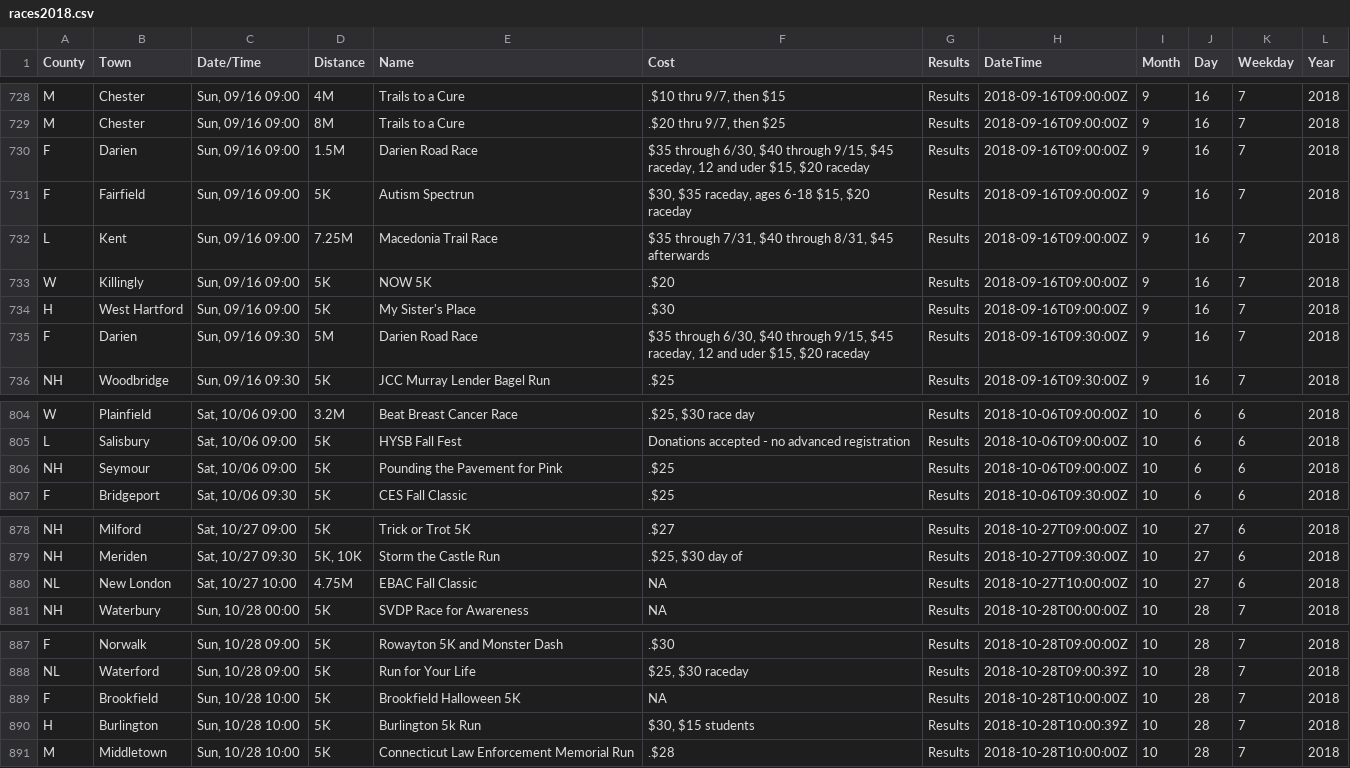
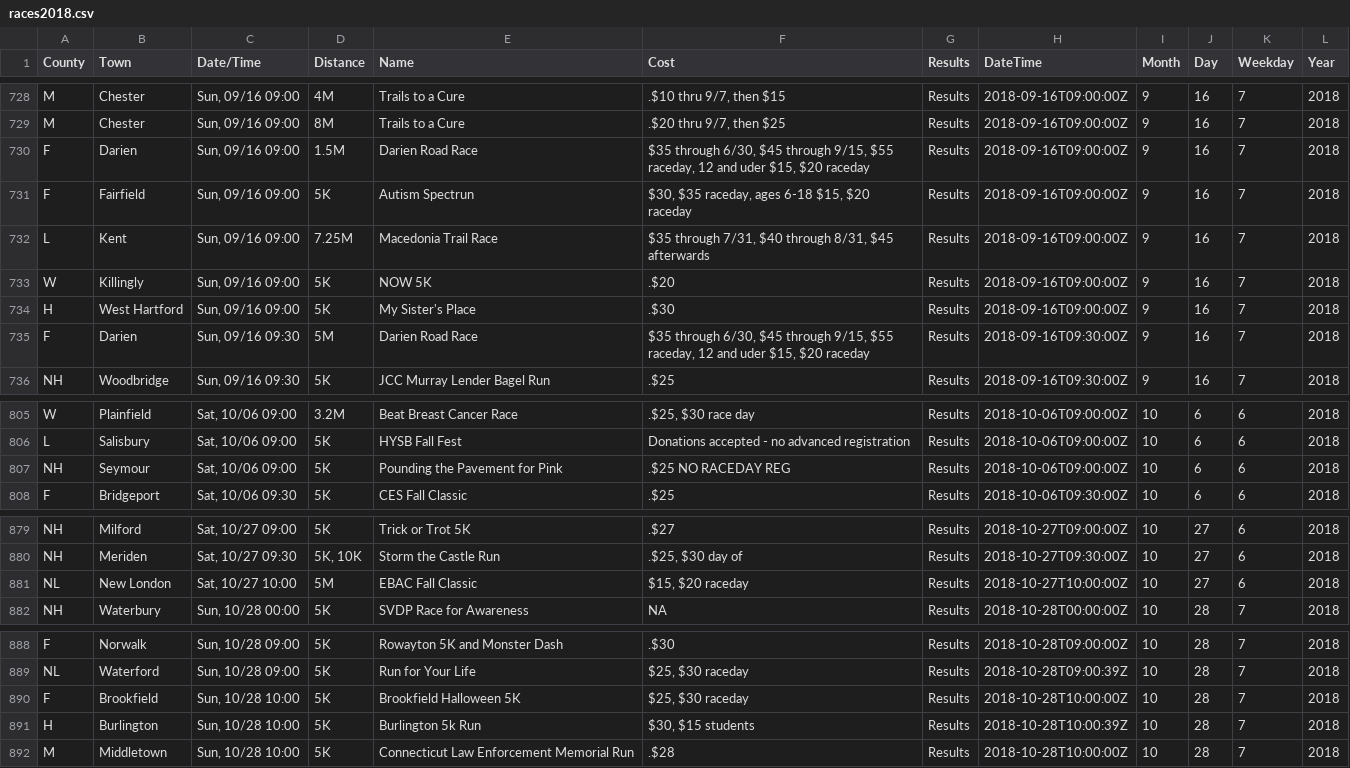
Before and after one commit to jpasini/dataviz-project-template, a CSV file: data/races2018.csv, drawn as a sheet; only a part is shown, gaps mark what is left out; the diff covers the shown part only.

```diff
--- a/data/races2018.csv
+++ b/data/races2018.csv
@@ -731,3 +731,3 @@ M,Chester,"Sun, 09/16 09:00",4M,Trails to a Cure,".$10 thru 9/7, then $15",Resul
 M,Chester,"Sun, 09/16 09:00",8M,Trails to a Cure,".$20 thru 9/7, then $25",Results,2018-09-16T09:00:00Z,9,16,7,2018
-F,Darien,"Sun, 09/16 09:00",1.5M,Darien Road Race,"$35 through 6/30, $40 through 9/15, $45 raceday,  12 and uder $15, $20 raceday",Results,2018-09-16T09:00:00Z,9,16,7,2018
+F,Darien,"Sun, 09/16 09:00",1.5M,Darien Road Race,"$35 through 6/30, $45 through 9/15, $55 raceday,  12 and uder $15, $20 raceday",Results,2018-09-16T09:00:00Z,9,16,7,2018
 F,Fairfield,"Sun, 09/16 09:00",5K,Autism Spectrun,"$30, $35 raceday,  ages 6-18 $15, $20 raceday",Results,2018-09-16T09:00:00Z,9,16,7,2018
@@ -736,3 +736,3 @@ W,Killingly,"Sun, 09/16 09:00",5K,NOW 5K,.$20,Results,2018-09-16T09:00:00Z,9,16,
 H,West Hartford,"Sun, 09/16 09:00",5K,My Sister's Place,.$30,Results,2018-09-16T09:00:00Z,9,16,7,2018
-F,Darien,"Sun, 09/16 09:30",5M,Darien Road Race,"$35 through 6/30, $40 through 9/15, $45 raceday,  12 and uder $15, $20 raceday",Results,2018-09-16T09:30:00Z,9,16,7,2018
+F,Darien,"Sun, 09/16 09:30",5M,Darien Road Race,"$35 through 6/30, $45 through 9/15, $55 raceday,  12 and uder $15, $20 raceday",Results,2018-09-16T09:30:00Z,9,16,7,2018
 NH,Woodbridge,"Sun, 09/16 09:30",5K,JCC Murray Lender Bagel Run,.$25,Results,2018-09-16T09:30:00Z,9,16,7,2018
@@ -807,3 +808,3 @@ W,Plainfield,"Sat, 10/06 09:00",3.2M,Beat Breast Cancer Race,".$25, $30 race day
 L,Salisbury,"Sat, 10/06 09:00",5K,HYSB Fall Fest,Donations accepted - no advanced registration,Results,2018-10-06T09:00:00Z,10,6,6,2018
-NH,Seymour,"Sat, 10/06 09:00",5K,Pounding the Pavement for Pink,.$25,Results,2018-10-06T09:00:00Z,10,6,6,2018
+NH,Seymour,"Sat, 10/06 09:00",5K,Pounding the Pavement for Pink,.$25 NO RACEDAY REG,Results,2018-10-06T09:00:00Z,10,6,6,2018
 F,Bridgeport,"Sat, 10/06 09:30",5K,CES Fall Classic,.$25,Results,2018-10-06T09:30:00Z,10,6,6,2018
@@ -881,3 +882,3 @@ NH,Milford,"Sat, 10/27 09:00",5K,Trick or Trot 5K,.$27,Results,2018-10-27T09:00:
 NH,Meriden,"Sat, 10/27 09:30","5K, 10K",Storm the Castle Run,".$25, $30 day of",Results,2018-10-27T09:30:00Z,10,27,6,2018
-NL,New London,"Sat, 10/27 10:00",4.75M,EBAC Fall Classic,NA,Results,2018-10-27T10:00:00Z,10,27,6,2018
+NL,New London,"Sat, 10/27 10:00",5M,EBAC Fall Classic,"$15,  $20 raceday",Results,2018-10-27T10:00:00Z,10,27,6,2018
 NH,Waterbury,"Sun, 10/28 00:00",5K,SVDP Race for Awareness,NA,Results,2018-10-28T00:00:00Z,10,28,7,2018
@@ -890,3 +891,3 @@ F,Norwalk,"Sun, 10/28 09:00",5K,Rowayton 5K and Monster Dash,.$30,Results,2018-1
 NL,Waterford,"Sun, 10/28 09:00",5K,Run for Your Life,"$25,  $30 raceday",Results,2018-10-28T09:00:39Z,10,28,7,2018
-F,Brookfield,"Sun, 10/28 10:00",5K,Brookfield Halloween 5K,NA,Results,2018-10-28T10:00:00Z,10,28,7,2018
+F,Brookfield,"Sun, 10/28 10:00",5K,Brookfield Halloween 5K,"$25,  $30 raceday",Results,2018-10-28T10:00:00Z,10,28,7,2018
 H,Burlington,"Sun, 10/28 10:00",5K,Burlington 5k Run,"$30, $15 students",Results,2018-10-28T10:00:39Z,10,28,7,2018
```
Also changed, not shown: 7 added rows elsewhere in this file, 2 other files.
